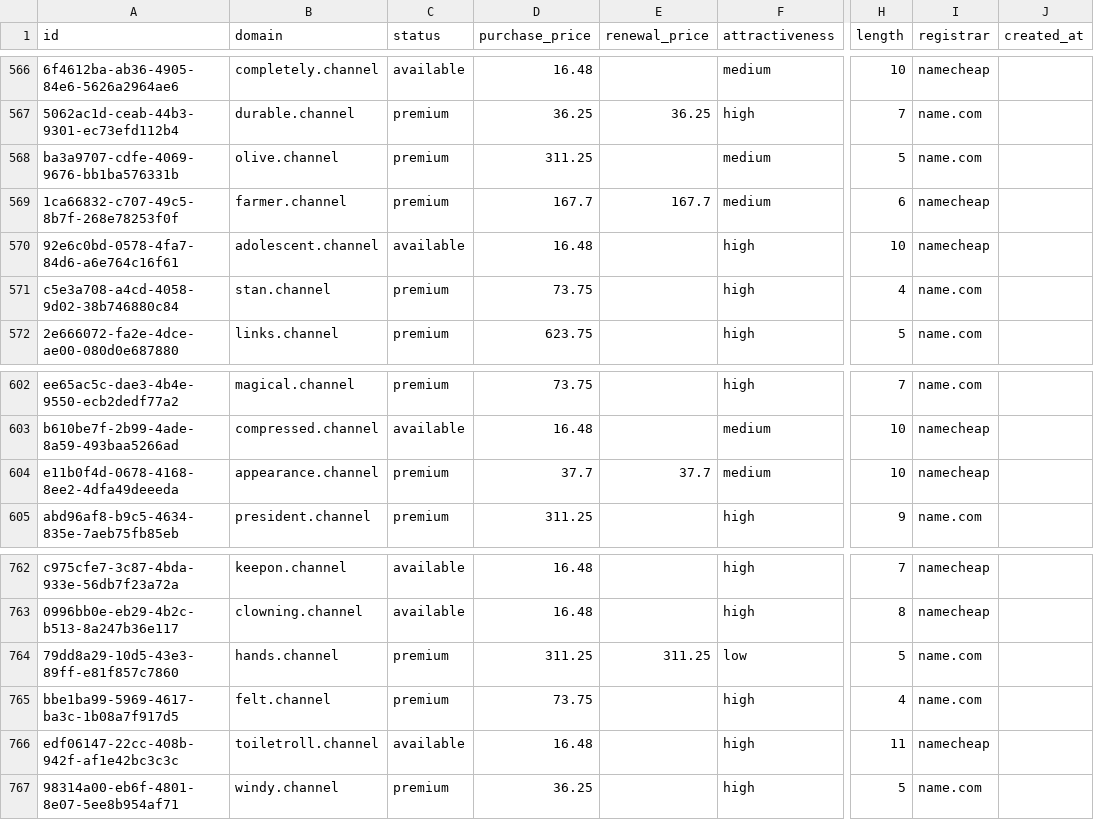
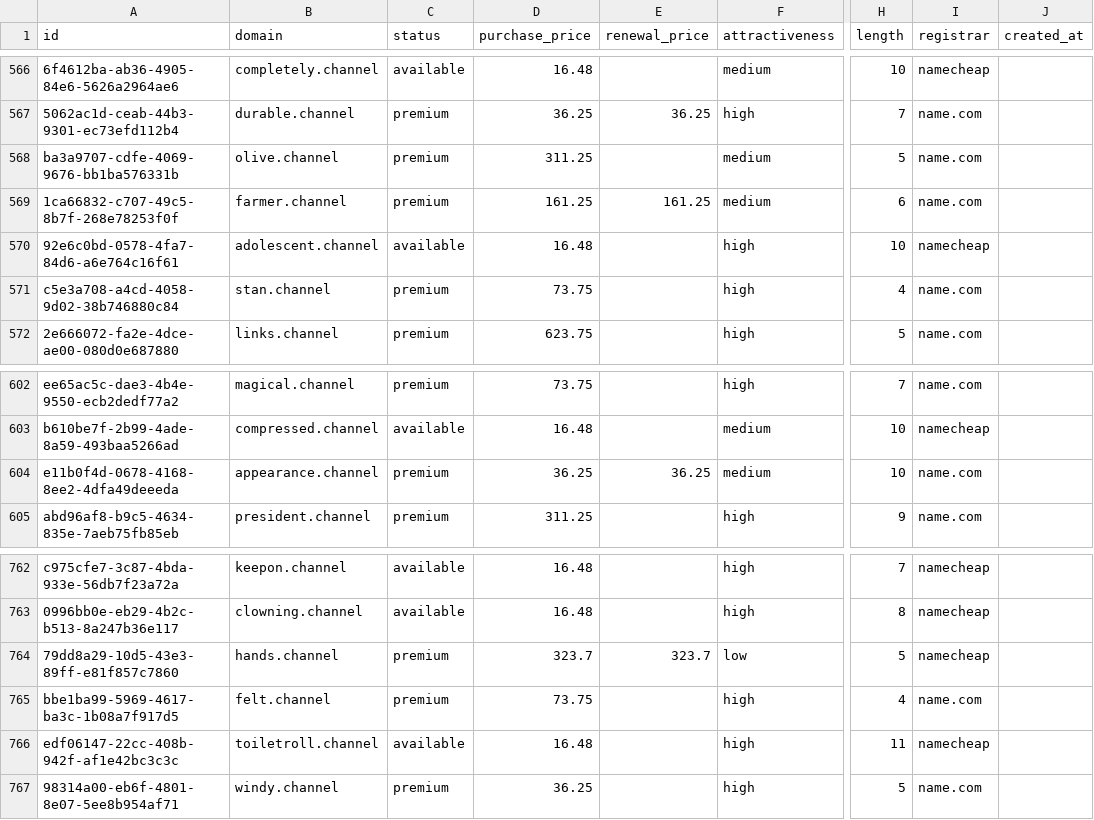
Before and after one commit to UniqueDomains/channel-oneword-domains, a CSV file: channel.csv, drawn as a sheet; only a part is shown, gaps mark what is left out; the diff covers the shown part only; the diff names each change by its address in the sheet, - before the commit and + after, or states it on an @@ line.

```diff
--- a/channel.csv
+++ b/channel.csv
-D569 (purchase_price): 167.7
+D569 (purchase_price): 161.25
-E569 (renewal_price): 167.7
+E569 (renewal_price): 161.25
-I569 (registrar): namecheap
+I569 (registrar): name.com
-D604 (purchase_price): 37.7
+D604 (purchase_price): 36.25
-E604 (renewal_price): 37.7
+E604 (renewal_price): 36.25
-I604 (registrar): namecheap
+I604 (registrar): name.com
-D764 (purchase_price): 311.25
+D764 (purchase_price): 323.7
-E764 (renewal_price): 311.25
+E764 (renewal_price): 323.7
-I764 (registrar): name.com
+I764 (registrar): namecheap
```
Also changed, not shown: 34 edited cells elsewhere in this file, 4 other files.
